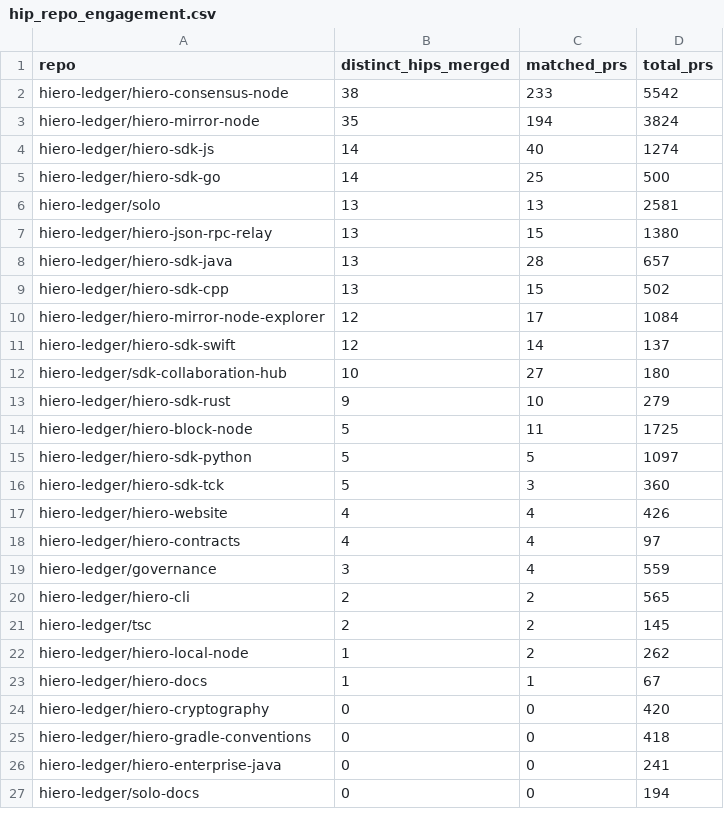
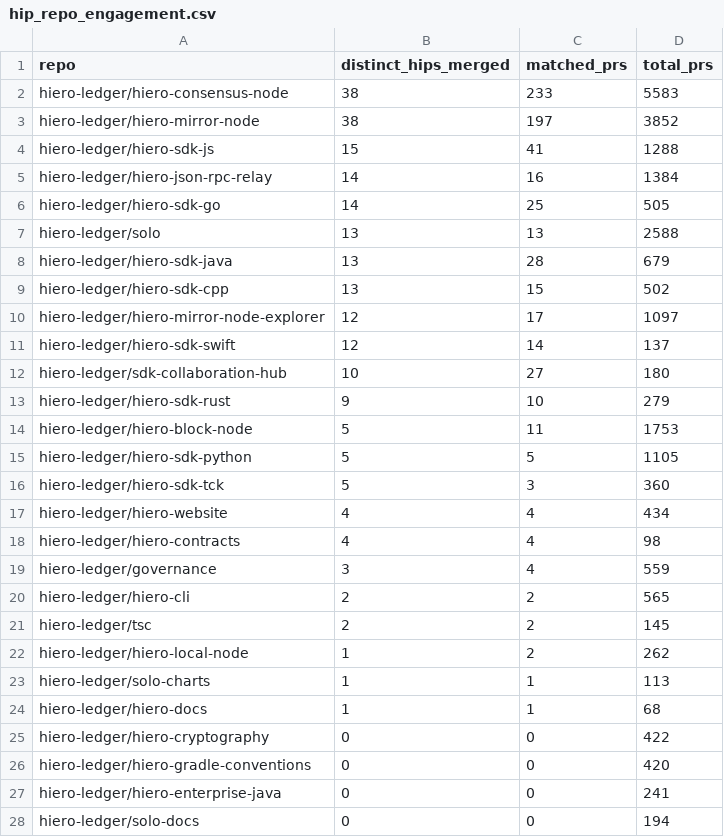
Before and after one commit to Adityarya11/analytics, a CSV file: api/v1/hiero-ledger/hip_repo_engagement.csv, drawn as a sheet; only a part is shown; the diff covers the shown part only.

```diff
--- a/api/v1/hiero-ledger/hip_repo_engagement.csv
+++ b/api/v1/hiero-ledger/hip_repo_engagement.csv
@@ -1,11 +1,11 @@
 repo,distinct_hips_merged,matched_prs,total_prs
-hiero-ledger/hiero-consensus-node,38,233,5542
-hiero-ledger/hiero-mirror-node,35,194,3824
-hiero-ledger/hiero-sdk-js,14,40,1274
-hiero-ledger/hiero-sdk-go,14,25,500
-hiero-ledger/solo,13,13,2581
-hiero-ledger/hiero-json-rpc-relay,13,15,1380
-hiero-ledger/hiero-sdk-java,13,28,657
+hiero-ledger/hiero-consensus-node,38,233,5583
+hiero-ledger/hiero-mirror-node,38,197,3852
+hiero-ledger/hiero-sdk-js,15,41,1288
+hiero-ledger/hiero-json-rpc-relay,14,16,1384
+hiero-ledger/hiero-sdk-go,14,25,505
+hiero-ledger/solo,13,13,2588
+hiero-ledger/hiero-sdk-java,13,28,679
 hiero-ledger/hiero-sdk-cpp,13,15,502
-hiero-ledger/hiero-mirror-node-explorer,12,17,1084
+hiero-ledger/hiero-mirror-node-explorer,12,17,1097
 hiero-ledger/hiero-sdk-swift,12,14,137
@@ -13,7 +13,7 @@ hiero-ledger/sdk-collaboration-hub,10,27,180
 hiero-ledger/hiero-sdk-rust,9,10,279
-hiero-ledger/hiero-block-node,5,11,1725
-hiero-ledger/hiero-sdk-python,5,5,1097
+hiero-ledger/hiero-block-node,5,11,1753
+hiero-ledger/hiero-sdk-python,5,5,1105
 hiero-ledger/hiero-sdk-tck,5,3,360
-hiero-ledger/hiero-website,4,4,426
-hiero-ledger/hiero-contracts,4,4,97
+hiero-ledger/hiero-website,4,4,434
+hiero-ledger/hiero-contracts,4,4,98
 hiero-ledger/governance,3,4,559
@@ -22,5 +22,6 @@ hiero-ledger/tsc,2,2,145
 hiero-ledger/hiero-local-node,1,2,262
-hiero-ledger/hiero-docs,1,1,67
-hiero-ledger/hiero-cryptography,0,0,420
-hiero-ledger/hiero-gradle-conventions,0,0,418
+hiero-ledger/solo-charts,1,1,113
+hiero-ledger/hiero-docs,1,1,68
+hiero-ledger/hiero-cryptography,0,0,422
+hiero-ledger/hiero-gradle-conventions,0,0,420
 hiero-ledger/hiero-enterprise-java,0,0,241
```
Also changed, not shown: 1 removed row and 3 edited cells elsewhere in this file, api/v1/hiero-ledger/hip_adoption_funnel.csv, 24 other files.
